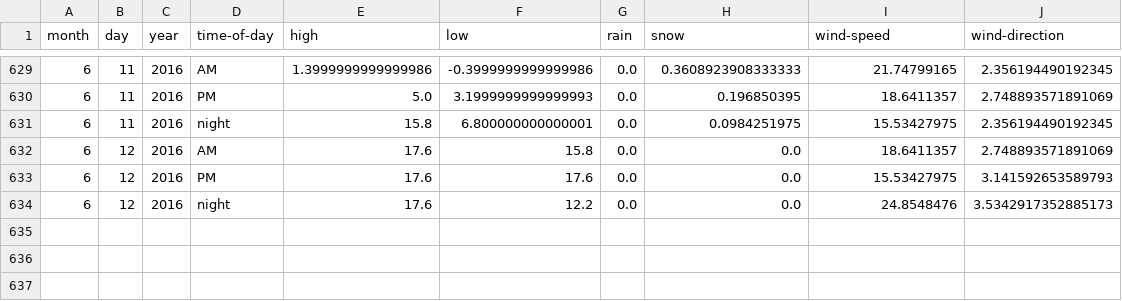
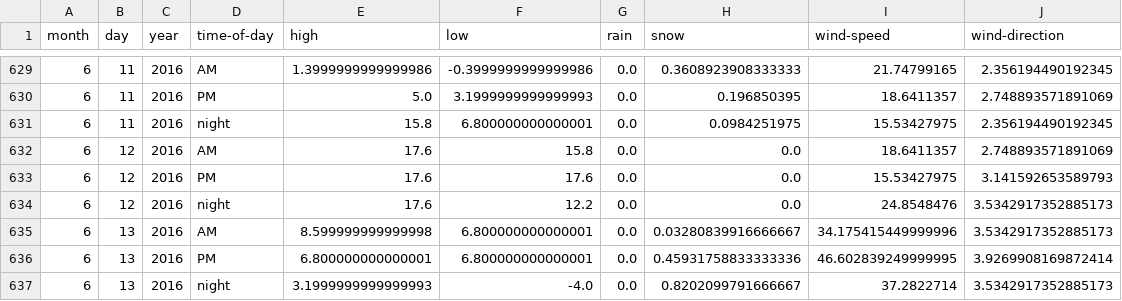
Before and after one commit to psathyrella/weatherhistory, a CSV file: mtwx/Mount-Rainier-4392.csv, drawn as a sheet; only a part is shown, gaps mark what is left out; the diff names each change by its address in the sheet, - before the commit and + after, or states it on an @@ line.

```diff
--- a/mtwx/Mount-Rainier-4392.csv
+++ b/mtwx/Mount-Rainier-4392.csv
+row 635: 6 | 13 | 2016 | AM | 8.599999999999998 | 6.800000000000001 | 0.0 | 0.03280839916666667 | 34.175415449999996 | 3.5342917352885173
+row 636: 6 | 13 | 2016 | PM | 6.800000000000001 | 6.800000000000001 | 0.0 | 0.45931758833333336 | 46.602839249999995 | 3.9269908169872414
+row 637: 6 | 13 | 2016 | night | 3.1999999999999993 | -4.0 | 0.0 | 0.8202099791666667 | 37.2822714 | 3.5342917352885173
```
Also changed, not shown: mtwx/Mount-Baker-3285.csv, mtwx/Mount-Hood-3426.csv, 36 other files.
